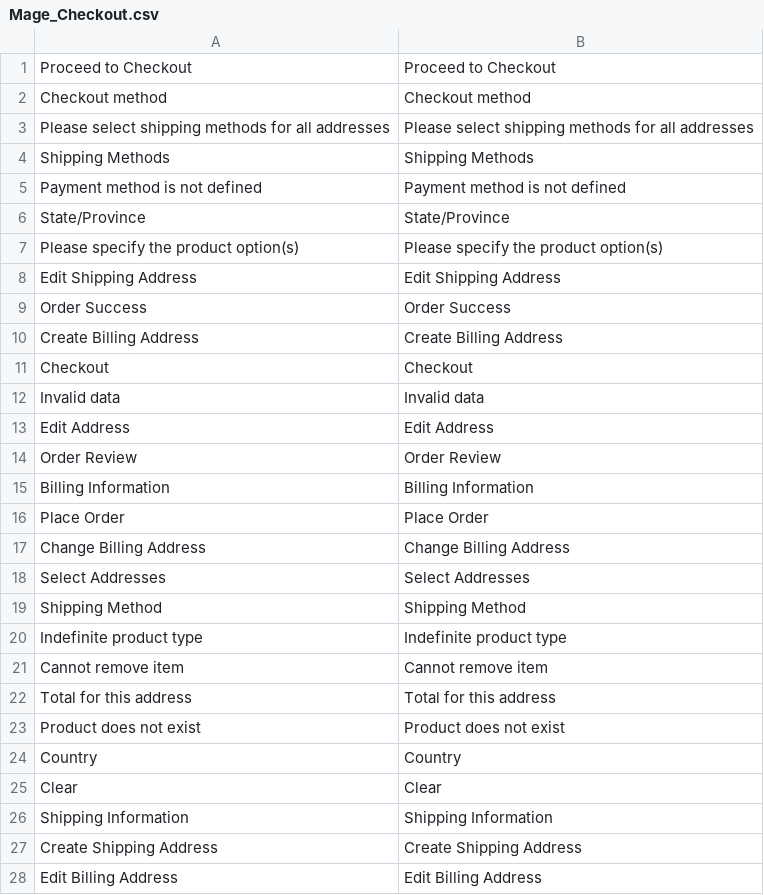
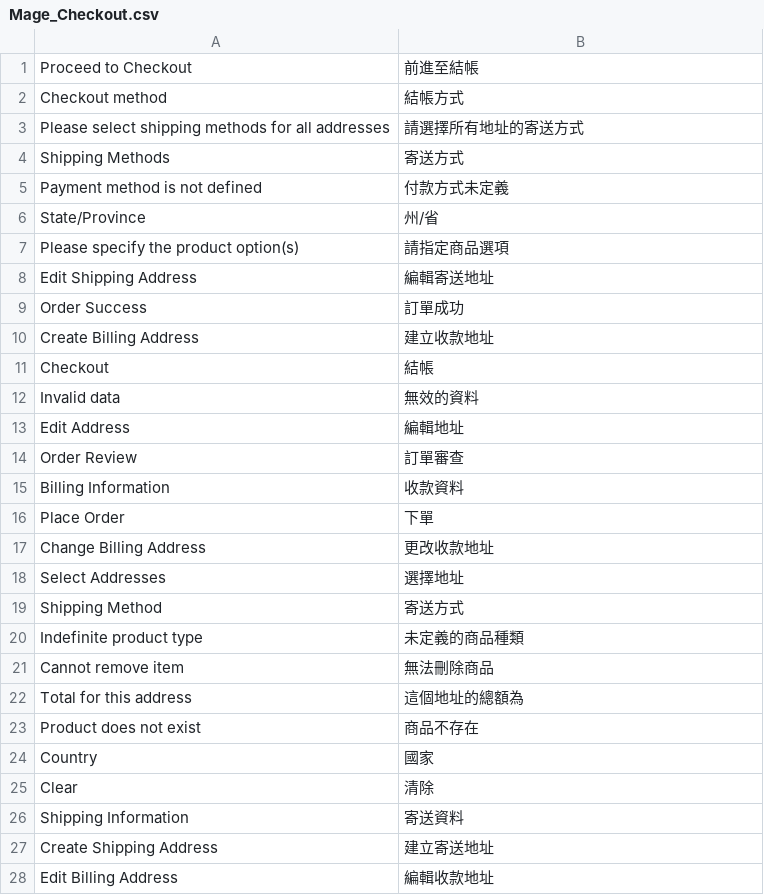
Before and after one commit to guptahanu/magento-zh, a CSV file: app/locale/zh_TW/Mage_Checkout.csv, drawn as a sheet; only a part is shown; the diff covers the shown part only.

```diff
--- a/app/locale/zh_TW/Mage_Checkout.csv
+++ b/app/locale/zh_TW/Mage_Checkout.csv
@@ -1,28 +1,28 @@
-Proceed to Checkout,Proceed to Checkout
-Checkout method,Checkout method
-Please select shipping methods for all addresses,Please select shipping methods for all addresses
-Shipping Methods,Shipping Methods
-Payment method is not defined,Payment method is not defined
-State/Province,State/Province
-Please specify the product option(s),Please specify the product option(s)
-Edit Shipping Address,Edit Shipping Address
-Order Success,Order Success
-Create Billing Address,Create Billing Address
-Checkout,Checkout
-Invalid data,Invalid data
-Edit Address,Edit Address
-Order Review,Order Review
-Billing Information,Billing Information
-Place Order,Place Order
-Change Billing Address,Change Billing Address
-Select Addresses,Select Addresses
-Shipping Method,Shipping Method
-Indefinite product type,Indefinite product type
-Cannot remove item,Cannot remove item
-Total for this address,Total for this address
-Product does not exist,Product does not exist
-Country,Country
-Clear,Clear
-Shipping Information,Shipping Information
-Create Shipping Address,Create Shipping Address
-Edit Billing Address,Edit Billing Address
+"Proceed to Checkout","前進至結帳"
+"Checkout method","結帳方式"
+"Please select shipping methods for all addresses","請選擇所有地址的寄送方式"
+"Shipping Methods","寄送方式"
+"Payment method is not defined","付款方式未定義"
+"State/Province","州/省"
+"Please specify the product option(s)","請指定商品選項"
+"Edit Shipping Address","編輯寄送地址"
+"Order Success","訂單成功"
+"Create Billing Address","建立收款地址"
+"Checkout","結帳"
+"Invalid data","無效的資料"
+"Edit Address","編輯地址"
+"Order Review","訂單審查"
+"Billing Information","收款資料"
+"Place Order","下單"
+"Change Billing Address","更改收款地址"
+"Select Addresses","選擇地址"
+"Shipping Method","寄送方式"
+"Indefinite product type","未定義的商品種類"
+"Cannot remove item","無法刪除商品"
+"Total for this address","這個地址的總額為"
+"Product does not exist","商品不存在"
+"Country","國家"
+"Clear","清除"
+"Shipping Information","寄送資料"
+"Create Shipping Address","建立寄送地址"
+"Edit Billing Address","編輯收款地址"
```
Also changed, not shown: 126 edited cells elsewhere in this file, app/locale/zh_TW/Mage_Adminhtml.csv, app/locale/zh_TW/Mage_Backup.csv, 4 other files.
